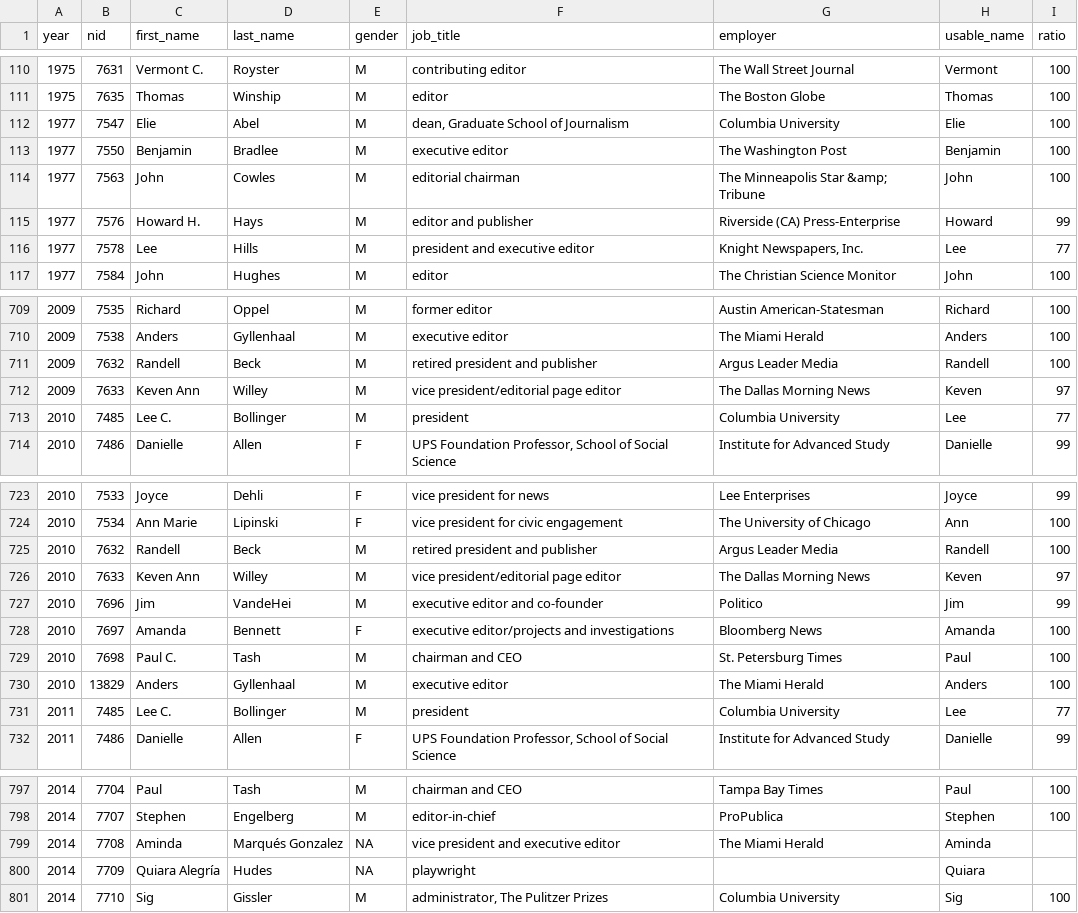
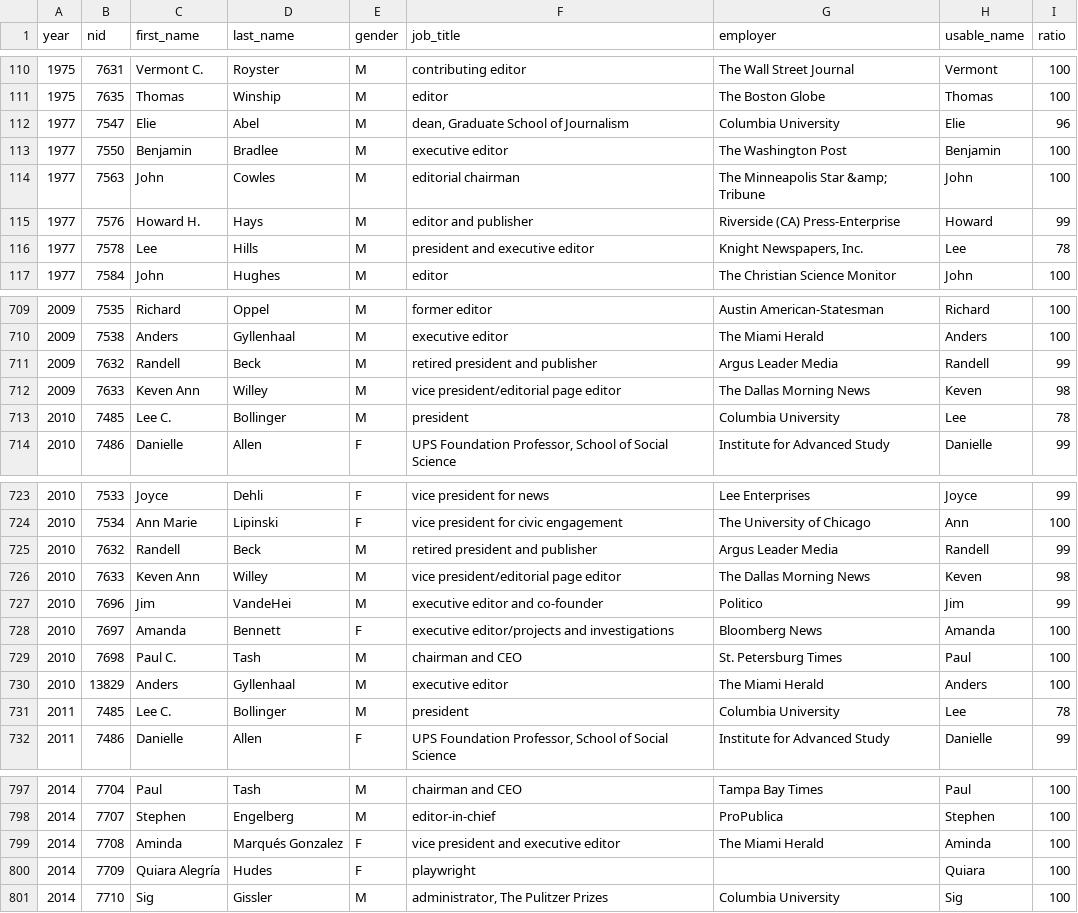
Before and after one commit to compciv/gendered-pulitzer-board, a CSV file: tempdata/classified_data.csv, drawn as a sheet; only a part is shown, gaps mark what is left out; the diff covers the shown part only.

```diff
--- a/tempdata/classified_data.csv
+++ b/tempdata/classified_data.csv
@@ -111,3 +111,3 @@ year,nid,first_name,last_name,gender,job_title,employer,usable_name,ratio
 1975,7635,Thomas,Winship,M,editor,The Boston Globe,Thomas,100
-1977,7547,Elie,Abel,M,"dean, Graduate School of Journalism",Columbia University,Elie,100
+1977,7547,Elie,Abel,M,"dean, Graduate School of Journalism",Columbia University,Elie,96
 1977,7550,Benjamin,Bradlee,M,executive editor,The Washington Post,Benjamin,100
@@ -115,3 +115,3 @@ year,nid,first_name,last_name,gender,job_title,employer,usable_name,ratio
 1977,7576,Howard H.,Hays,M,editor and publisher,Riverside (CA) Press-Enterprise,Howard,99
-1977,7578,Lee,Hills,M,president and executive editor,"Knight Newspapers, Inc.",Lee,77
+1977,7578,Lee,Hills,M,president and executive editor,"Knight Newspapers, Inc.",Lee,78
 1977,7584,John,Hughes,M,editor,The Christian Science Monitor,John,100
@@ -710,5 +710,5 @@ year,nid,first_name,last_name,gender,job_title,employer,usable_name,ratio
 2009,7538,Anders,Gyllenhaal,M,executive editor,The Miami Herald,Anders,100
-2009,7632,Randell,Beck,M,retired president and publisher,Argus Leader Media,Randell,100
-2009,7633,Keven Ann,Willey,M,vice president/editorial page editor,The Dallas Morning News,Keven,97
-2010,7485,Lee C.,Bollinger,M,president,Columbia University,Lee,77
+2009,7632,Randell,Beck,M,retired president and publisher,Argus Leader Media,Randell,99
+2009,7633,Keven Ann,Willey,M,vice president/editorial page editor,The Dallas Morning News,Keven,98
+2010,7485,Lee C.,Bollinger,M,president,Columbia University,Lee,78
 2010,7486,Danielle,Allen,F,"UPS Foundation Professor,  School of Social Science",Institute for Advanced Study,Danielle,99
@@ -724,4 +724,4 @@ year,nid,first_name,last_name,gender,job_title,employer,usable_name,ratio
 2010,7534,Ann Marie,Lipinski,F,vice president for civic engagement,The University of Chicago,Ann,100
-2010,7632,Randell,Beck,M,retired president and publisher,Argus Leader Media,Randell,100
-2010,7633,Keven Ann,Willey,M,vice president/editorial page editor,The Dallas Morning News,Keven,97
+2010,7632,Randell,Beck,M,retired president and publisher,Argus Leader Media,Randell,99
+2010,7633,Keven Ann,Willey,M,vice president/editorial page editor,The Dallas Morning News,Keven,98
 2010,7696,Jim,VandeHei,M,executive editor and co-founder,Politico,Jim,99
@@ -730,3 +730,3 @@ year,nid,first_name,last_name,gender,job_title,employer,usable_name,ratio
 2010,13829,Anders,Gyllenhaal,M,executive editor,The Miami Herald,Anders,100
-2011,7485,Lee C.,Bollinger,M,president,Columbia University,Lee,77
+2011,7485,Lee C.,Bollinger,M,president,Columbia University,Lee,78
 2011,7486,Danielle,Allen,F,"UPS Foundation Professor,  School of Social Science",Institute for Advanced Study,Danielle,99
@@ -798,4 +798,4 @@ year,nid,first_name,last_name,gender,job_title,employer,usable_name,ratio
 2014,7707,Stephen,Engelberg,M,editor-in-chief,ProPublica,Stephen,100
-2014,7708,Aminda,Marqués Gonzalez,NA,vice president and executive editor,The Miami Herald,Aminda,
-2014,7709,Quiara Alegría,Hudes,NA,playwright,,Quiara,
+2014,7708,Aminda,Marqués Gonzalez,F,vice president and executive editor,The Miami Herald,Aminda,100
+2014,7709,Quiara Alegría,Hudes,F,playwright,,Quiara,100
 2014,7710,Sig,Gissler,M,"administrator, The Pulitzer Prizes",Columbia University,Sig,100
```
Also changed, not shown: 68 edited cells elsewhere in this file, 3 other files.
